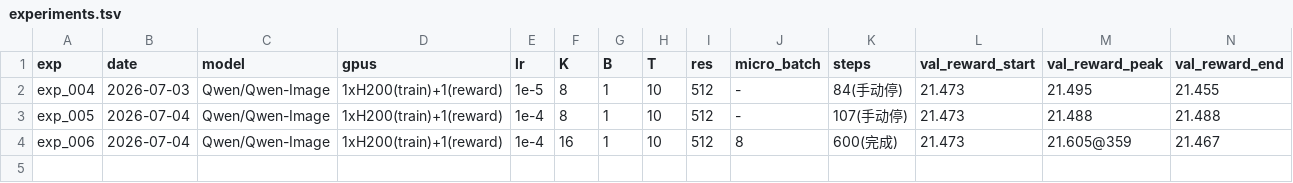
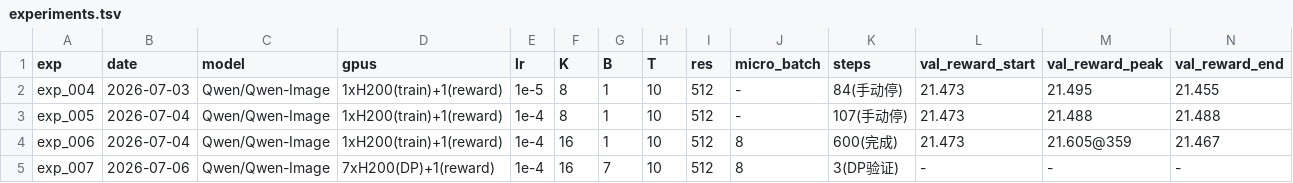
Before and after one commit to triple-mu/RL, a TSV file: reports/auto_research/2026-07-04-qwen-image-h200-pickscore/experiments.tsv, drawn as a sheet; only a part is shown; rows hold the shown columns only; the diff names each change by its address in the sheet, - before the commit and + after, or states it on an @@ line.

```diff
--- a/reports/auto_research/2026-07-04-qwen-image-h200-pickscore/experiments.tsv
+++ b/reports/auto_research/2026-07-04-qwen-image-h200-pickscore/experiments.tsv
+row 5: exp_007 | 2026-07-06 | Qwen/Qwen-Image | 7xH200(DP)+1(reward) | 1e-4 | 16 | 7 | 10 | 512 | 8 | 3(DP验证) | - | - | -
```
Also changed, not shown: 1 other file.
